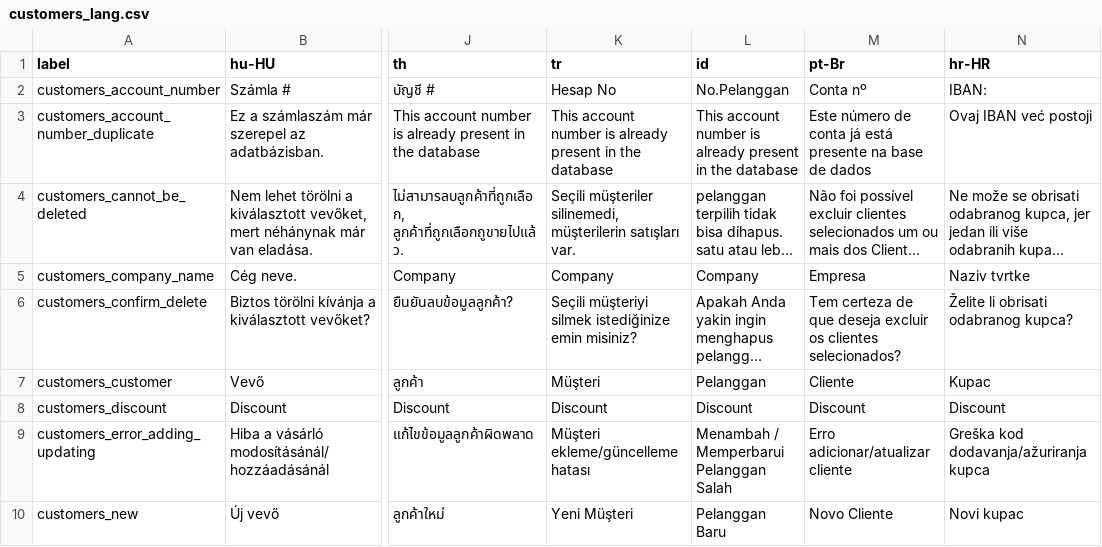
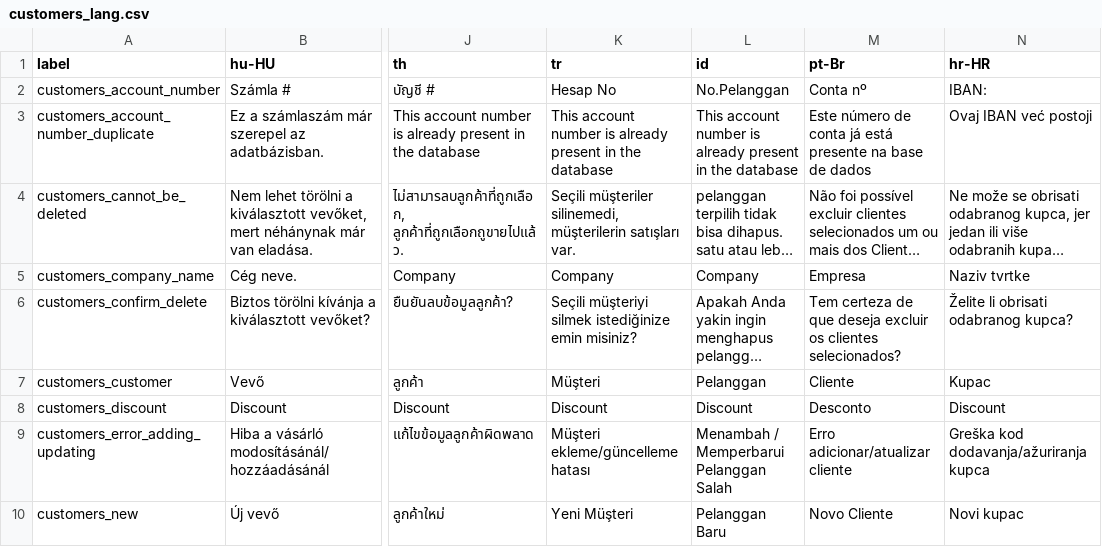
Before and after one commit to carfmccone/POS_O, a CSV file: translations/customers_lang.csv, drawn as a sheet; only a part is shown, gaps mark what is left out; long unchanged cells end in …; the diff names each change by its address in the sheet, - before the commit and + after, or states it on an @@ line.

```diff
--- a/translations/customers_lang.csv
+++ b/translations/customers_lang.csv
-M8 (pt-Br): Discount
+M8 (pt-Br): Desconto
```
Also changed, not shown: translations/item_kits_lang.csv, translations/reports_lang.csv, 18 other files.
